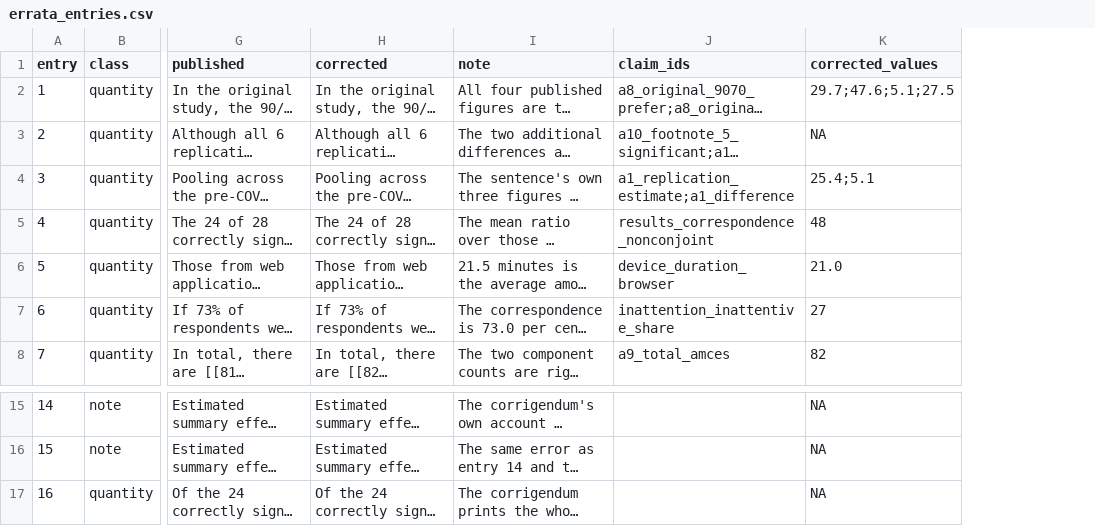
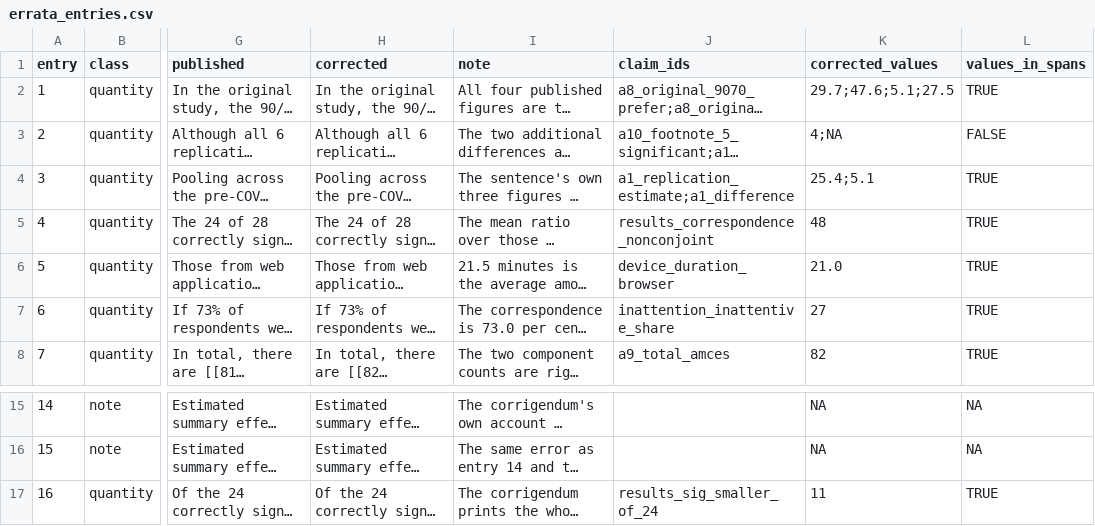
Before and after one commit to active-maintenance-aec/peyton_huber_coppock_2022, a CSV file: errata_entries.csv, drawn as a sheet; only a part is shown, gaps mark what is left out; long unchanged cells end in …; the diff names each change by its address in the sheet, - before the commit and + after, or states it on an @@ line.

```diff
--- a/errata_entries.csv
+++ b/errata_entries.csv
+column L (values_in_spans), rows 2-8: TRUE | FALSE | TRUE | TRUE | TRUE | TRUE | TRUE; rows 15-17: NA | NA | TRUE
-K3 (corrected_values): NA
+K3 (corrected_values): 4;NA
-J17 (claim_ids): (empty)
+J17 (claim_ids): results_sig_smaller_of_24
-K17 (corrected_values): NA
+K17 (corrected_values): 11
```
Also changed, not shown: 1 other file.
